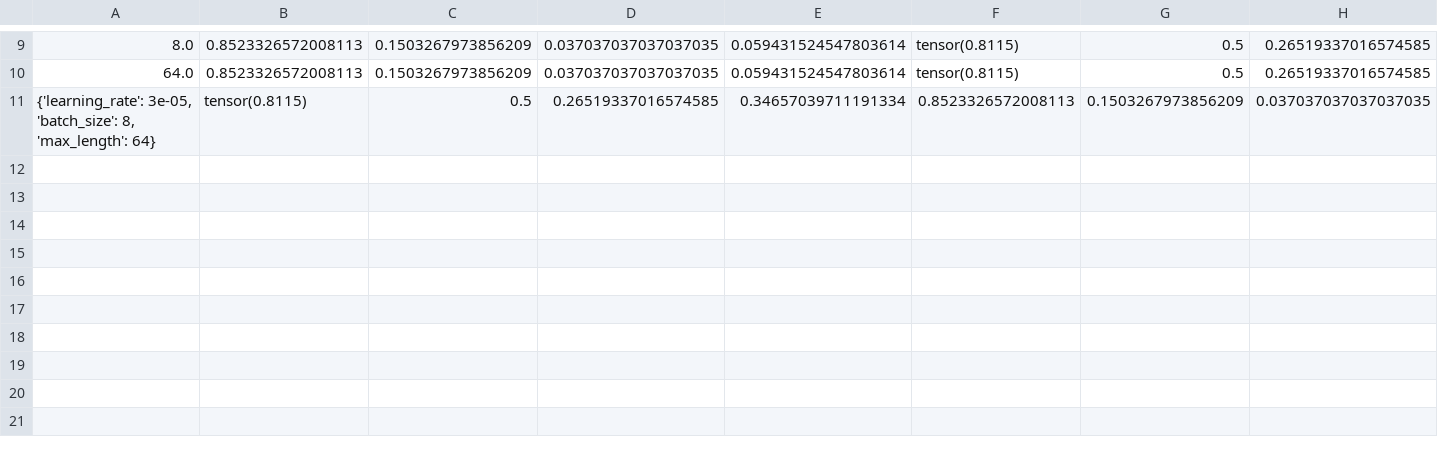
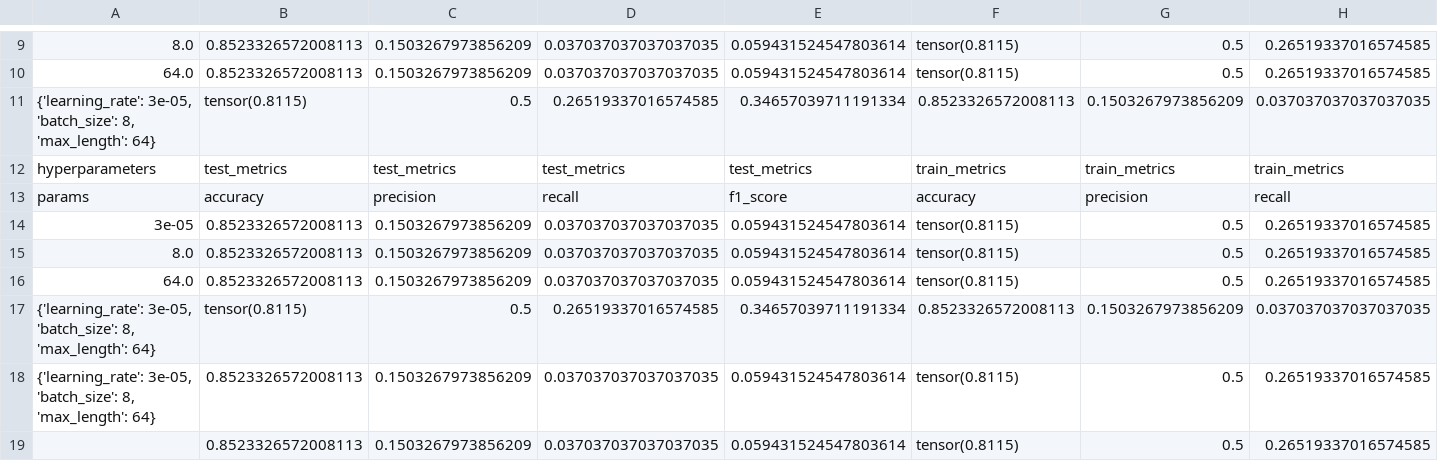
Before and after one commit to xDwake/HVD-AI-model, a CSV file: training_and_test_metrics.csv, drawn as a sheet; only a part is shown, gaps mark what is left out; rows hold the shown columns only; the diff names each change by its address in the sheet, - before the commit and + after, or states it on an @@ line.

Commit message:
Add hyperparameters metrics file

```diff
--- a/training_and_test_metrics.csv
+++ b/training_and_test_metrics.csv
+row 12: hyperparameters | test_metrics | test_metrics | test_metrics | test_metrics | train_metrics | train_metrics | train_metrics
+row 13: params | accuracy | precision | recall | f1_score | accuracy | precision | recall
+row 14: 3e-05 | 0.8523326572008113 | 0.1503267973856209 | 0.037037037037037035 | 0.059431524547803614 | tensor(0.8115) | 0.5 | 0.26519337016574585
+row 15: 8.0 | 0.8523326572008113 | 0.1503267973856209 | 0.037037037037037035 | 0.059431524547803614 | tensor(0.8115) | 0.5 | 0.26519337016574585
+row 16: 64.0 | 0.8523326572008113 | 0.1503267973856209 | 0.037037037037037035 | 0.059431524547803614 | tensor(0.8115) | 0.5 | 0.26519337016574585
+row 17: {'learning_rate': 3e-05, 'batch_size': 8, 'max_length': 64} | tensor(0.8115) | 0.5 | 0.26519337016574585 | 0.34657039711191334 | 0.8523326572008113 | 0.1503267973856209 | 0.037037037037037035
+row 18: {'learning_rate': 3e-05, 'batch_size': 8, 'max_length': 64} | 0.8523326572008113 | 0.1503267973856209 | 0.037037037037037035 | 0.059431524547803614 | tensor(0.8115) | 0.5 | 0.26519337016574585
+row 19:  | 0.8523326572008113 | 0.1503267973856209 | 0.037037037037037035 | 0.059431524547803614 | tensor(0.8115) | 0.5 | 0.26519337016574585
```
